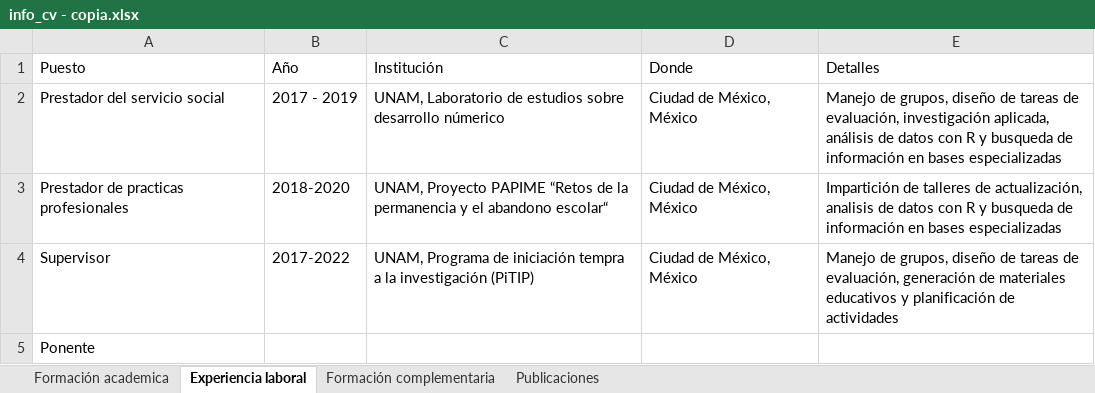
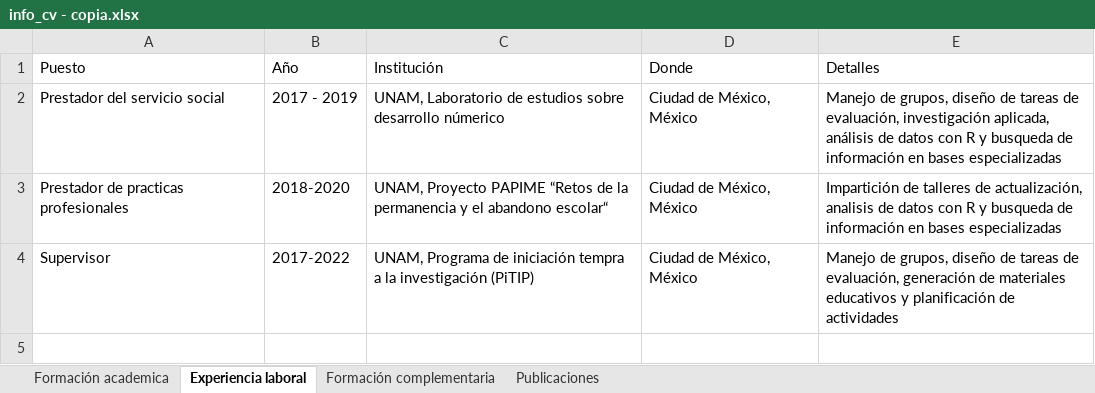
Before and after one commit to Juan9711/CV, an Excel workbook: CV_Díaz_Juan/info_cv - copia.xlsx, sheet Experiencia laboral, drawn as a sheet; values as stored, in another font and other column widths than the file's, no borders; the diff names each change by its address in the sheet, - before the commit and + after, or states it on an @@ line.

```diff
--- a/CV_Díaz_Juan/info_cv - copia.xlsx (sheet Experiencia laboral)
+++ b/CV_Díaz_Juan/info_cv - copia.xlsx (sheet Experiencia laboral)
-row 5: Ponente
```
Also changed, not shown: CV_Díaz_Juan/info_cv.xlsx, 3 other files.
